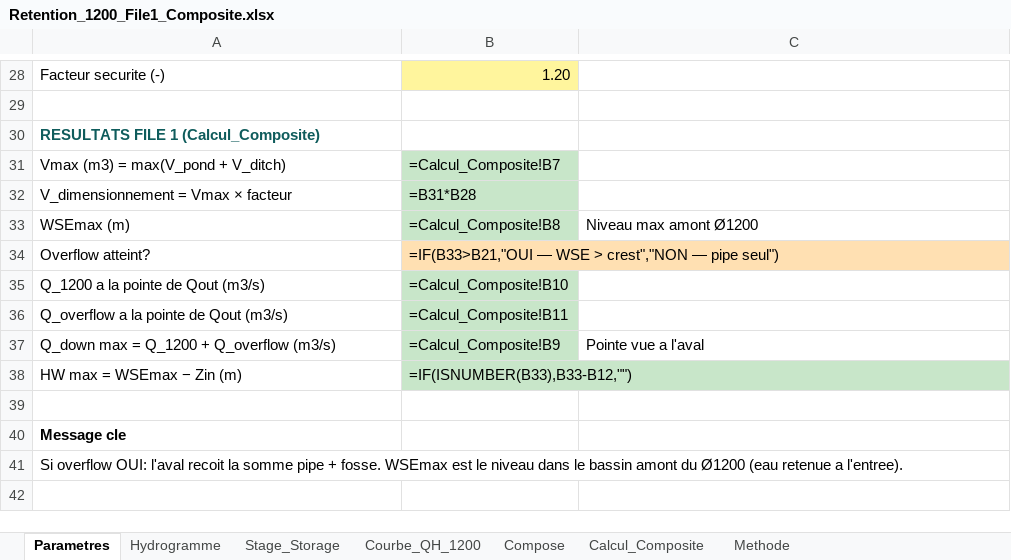
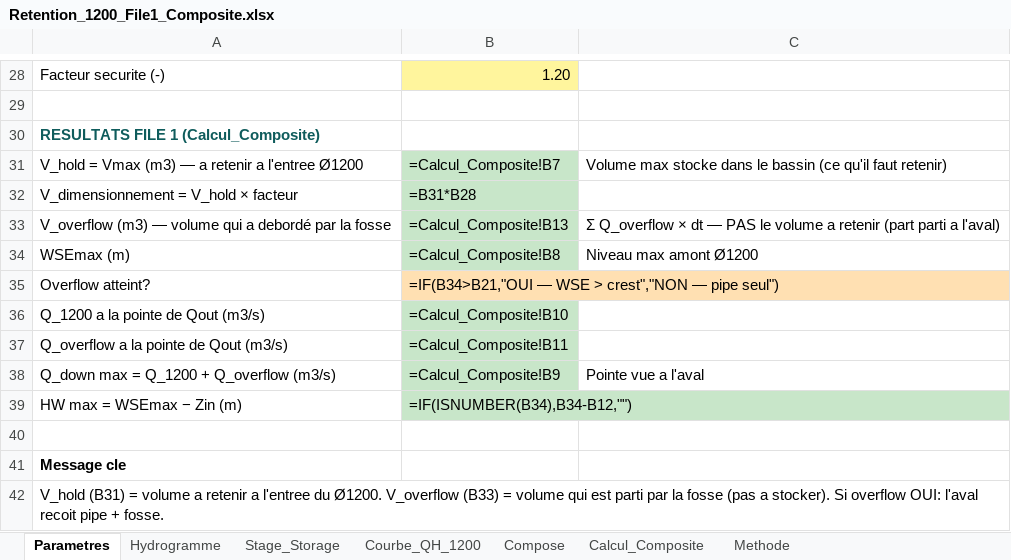
Before and after one commit to acon560-prog/idf-web-app, an Excel workbook: engineering/drainage-design/retention_volume/Retention_1200_File1_Composite.xlsx, sheet Parametres, drawn as a sheet; only a part is shown, gaps mark what is left out; values as stored, in another font and other column widths than the file's, no borders; formulas without a stored value are shown as written; removed rows and columns are numbered as before the commit, all else as after; the diff names each change by its address in the sheet, - before the commit and + after, or states it on an @@ line.

```diff
--- a/engineering/drainage-design/retention_volume/Retention_1200_File1_Composite.xlsx (sheet Parametres)
+++ b/engineering/drainage-design/retention_volume/Retention_1200_File1_Composite.xlsx (sheet Parametres)
-row 31: Vmax (m3) = max(V_pond + V_ditch) | =Calcul_Composite!B7
+row 31: V_hold = Vmax (m3) — a retenir a l'entree Ø1200 | =Calcul_Composite!B7 | Volume max stocke dans le bassin (ce qu'il faut retenir)
-A32: V_dimensionnement = Vmax × facteur
+A32: V_dimensionnement = V_hold × facteur
+row 33: V_overflow (m3) — volume qui a debordé par la fosse | =Calcul_Composite!B13 | Σ Q_overflow × dt — PAS le volume a retenir (part parti a l'aval)
-B35: =IF(B33>B21,"OUI — WSE…
+B35: =IF(B34>B21,"OUI — WSE…
-B39: =IF(ISNUMBER(B33),B33-B12,"")
+B39: =IF(ISNUMBER(B34),B34-B12,"")
-A42: Si overflow OUI: l'aval recoit la somme pipe + fosse. WSEmax est le niveau dans le bassin amont du Ø1200 (eau retenue a l'entree).
+A42: V_hold (B31) = volume a retenir a l'entree du Ø1200. V_overflow (B33) = volume qui est parti par la fosse (pas a stocker). Si overflow OUI: l'aval recoit pipe + fosse.
```
Also changed, not shown: sheet Calcul_Composite, sheet Stage_Storage, charts or pictures, 1 other file.
